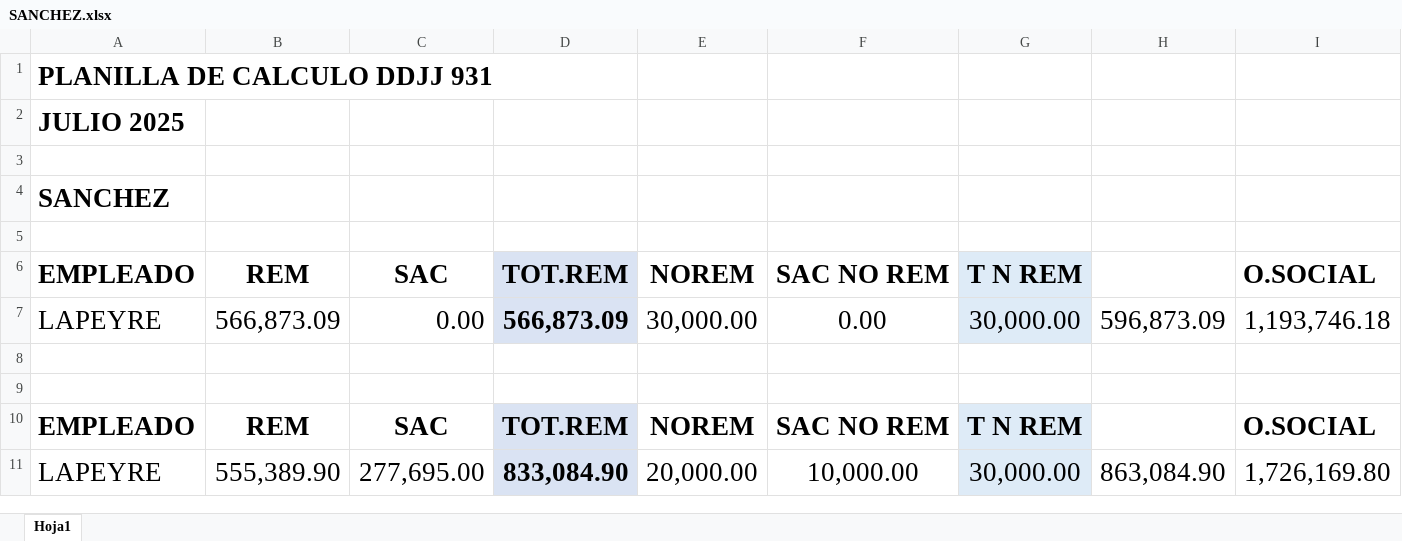
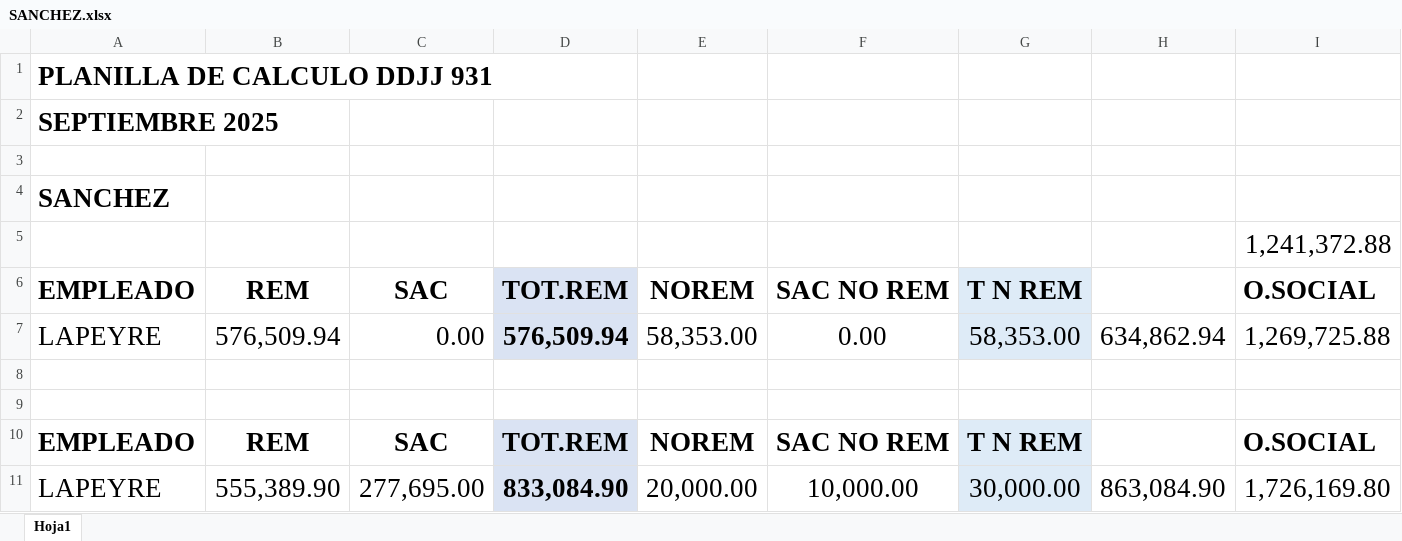
Before and after one commit to juanmartinmorganti/sueldos-oficina, an Excel workbook: 09-septiembre/6-portal-cliente/sanchez/SANCHEZ.xlsx, sheet Hoja1, drawn as a sheet; values as stored, in another font and other column widths than the file's, no borders; the diff names each change by its address in the sheet, - before the commit and + after, or states it on an @@ line.

```diff
--- a/09-septiembre/6-portal-cliente/sanchez/SANCHEZ.xlsx (sheet Hoja1)
+++ b/09-septiembre/6-portal-cliente/sanchez/SANCHEZ.xlsx (sheet Hoja1)
-A2: JULIO 2025
+A2: SEPTIEMBRE 2025
-I5: (empty)
+I5: 1,241,372.88
-B7: 566,873.09
+B7: 576,509.94
-D7: 566,873.09
+D7: 576,509.94
-E7: 30,000.00
+E7: 58,353.00
-G7: 30,000.00
+G7: 58,353.00
-H7: 596,873.09
+H7: 634,862.94
-I7: 1,193,746.18
+I7: 1,269,725.88
```
Also changed, not shown: 09-septiembre/6-portal-cliente/DETALLE.xlsx, 09-septiembre/6-portal-cliente/fenix/FENIX.xlsx, 9 other files.
